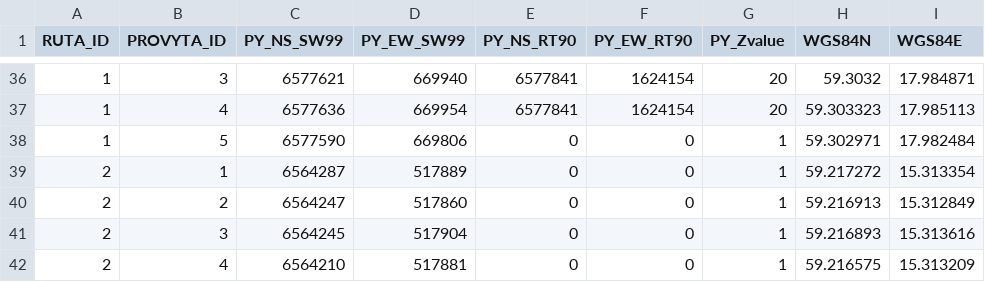
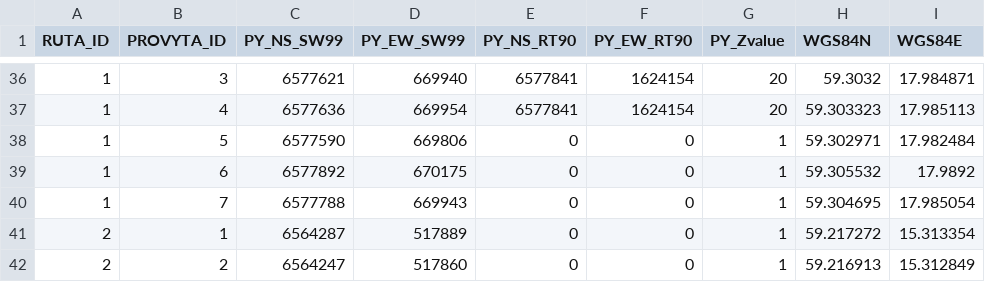
Before and after one commit to tlundin/NILS, a CSV file: res/raw/rutdata.csv, drawn as a sheet; only a part is shown, gaps mark what is left out; the shorter side is filled out with more unchanged rows.

```diff
--- a/res/raw/rutdata.csv
+++ b/res/raw/rutdata.csv
@@ -38,2 +38,4 @@ RUTA_ID,PROVYTA_ID,PY_NS_SW99,PY_EW_SW99,PY_NS_RT90,PY_EW_RT90,PY_Zvalue,WGS84N,
 1,5,6577590,669806,0,0,1,59.302971,17.982484
+1,6,6577892,670175,0,0,1,59.305532,17.9892
+1,7,6577788,669943,0,0,1,59.304695,17.985054
 2,1,6564287,517889,0,0,1,59.217272,15.313354
```
Also changed, not shown: 57 other files.
